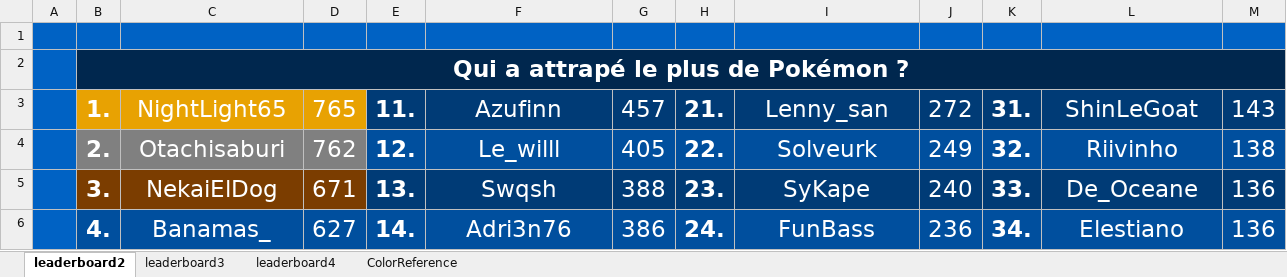
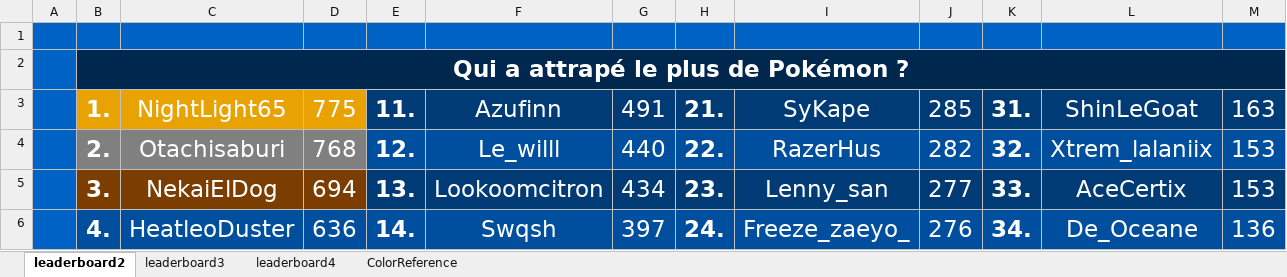
Before and after one commit to CarlNoe/scoreboard, an Excel workbook: output/output.xlsx, sheet leaderboard2, drawn as a sheet; only a part is shown; values as stored, in another font and other column widths than the file's, no borders; the diff covers the shown part only; the diff names each change by its address in the sheet, - before the commit and + after, or states it on an @@ line.

```diff
--- a/output/output.xlsx (sheet leaderboard2)
+++ b/output/output.xlsx (sheet leaderboard2)
-D3: 765
+D3: 775
-G3: 457
+G3: 491
-I3: Lenny_san
+I3: SyKape
-J3: 272
+J3: 285
-M3: 143
+M3: 163
-D4: 762
+D4: 768
-G4: 405
+G4: 440
-I4: Solveurk
+I4: RazerHus
-J4: 249
+J4: 282
-L4: Riivinho
+L4: Xtrem_lalaniix
-M4: 138
+M4: 153
-D5: 671
+D5: 694
-F5: Swqsh
+F5: Lookoomcitron
-G5: 388
+G5: 434
-I5: SyKape
+I5: Lenny_san
-J5: 240
+J5: 277
-L5: De_Oceane
+L5: AceCertix
-M5: 136
+M5: 153
-C6: Banamas_
+C6: HeatleoDuster
-D6: 627
+D6: 636
-F6: Adri3n76
+F6: Swqsh
-G6: 386
+G6: 397
-I6: FunBass
+I6: Freeze_zaeyo_
-J6: 236
+J6: 276
-L6: Elestiano
+L6: De_Oceane
```
Also changed, not shown: 43 edited cells elsewhere in this sheet, sheet leaderboard4, sheet leaderboard3, 3 other files.
